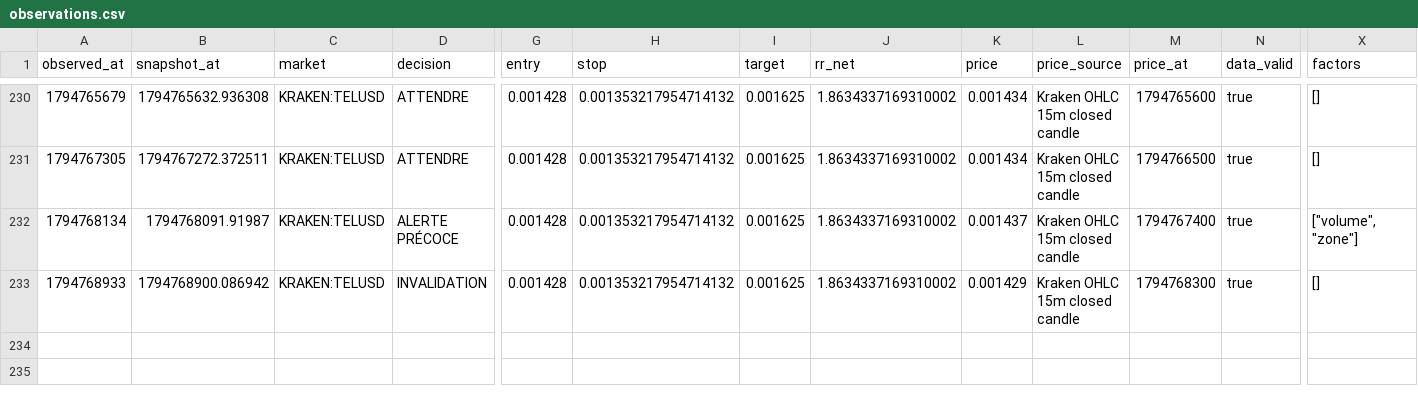
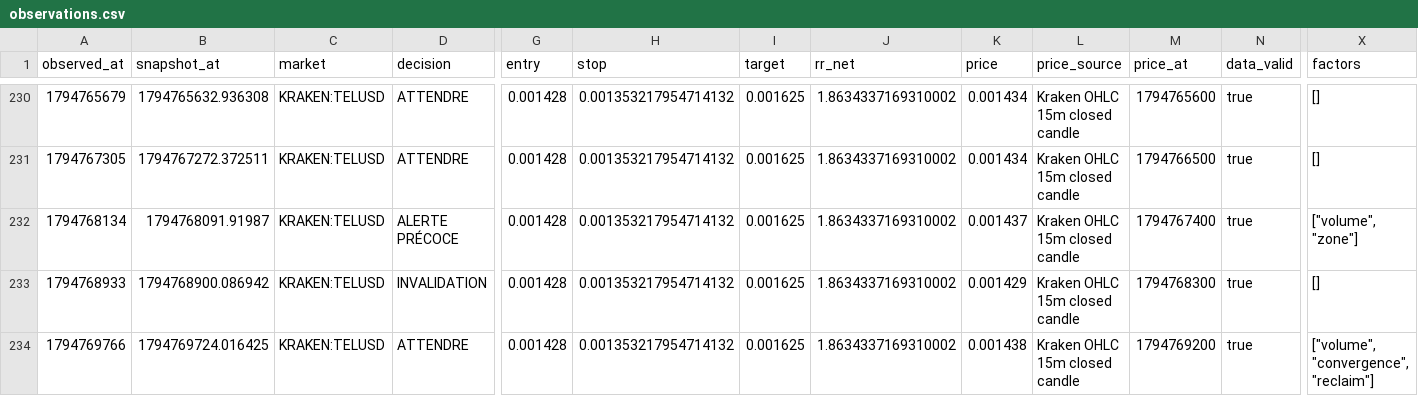
Before and after one commit to khalidd692/telcoin-trading-intelligence99, a CSV file: evaluation/observations.csv, drawn as a sheet; only a part is shown, gaps mark what is left out; rows hold the shown columns only; the diff names each change by its address in the sheet, - before the commit and + after, or states it on an @@ line.

```diff
--- a/evaluation/observations.csv
+++ b/evaluation/observations.csv
+row 234: 1794769766 | 1794769724.016425 | KRAKEN:TELUSD | ATTENDRE | 0.001428 | 0.001353217954714132 | 0.001625 | 1.8634337169310002 | 0.001438 | Kraken OHLC 15m closed candle | 1794769200 | true | ["volume", "convergence", "reclaim"]
```
Also changed, not shown: 6 other files.
